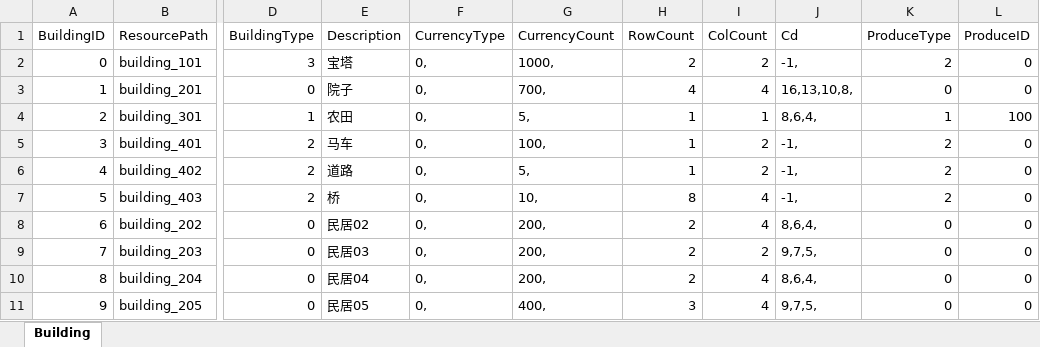
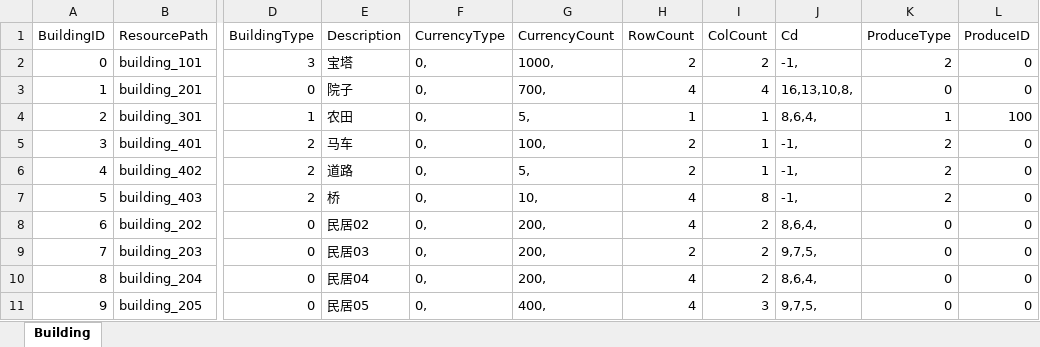
Before and after one commit to syc0521/SimulationGame, an Excel workbook: Assets/Configs/BuildingTable.xlsx, sheet Building, drawn as a sheet; only a part is shown, gaps mark what is left out; values as stored, in another font and other column widths than the file's, no borders; table styles not drawn; the diff names each change by its address in the sheet, - before the commit and + after, or states it on an @@ line.

```diff
--- a/Assets/Configs/BuildingTable.xlsx (sheet Building)
+++ b/Assets/Configs/BuildingTable.xlsx (sheet Building)
-H5:H6 (RowCount): 1
+H5:H6 (RowCount): 2
-I5:I6 (ColCount): 2
+I5:I6 (ColCount): 1
-H7 (RowCount): 8
+H7 (RowCount): 4
-I7 (ColCount): 4
+I7 (ColCount): 8
-H8 (RowCount): 2
+H8 (RowCount): 4
-I8 (ColCount): 4
+I8 (ColCount): 2
-H10 (RowCount): 2
+H10 (RowCount): 4
-I10 (ColCount): 4
+I10 (ColCount): 2
-H11 (RowCount): 3
+H11 (RowCount): 4
-I11 (ColCount): 4
+I11 (ColCount): 3
```
Also changed, not shown: Assets/Configs/Task.xlsx, 11 other files.
